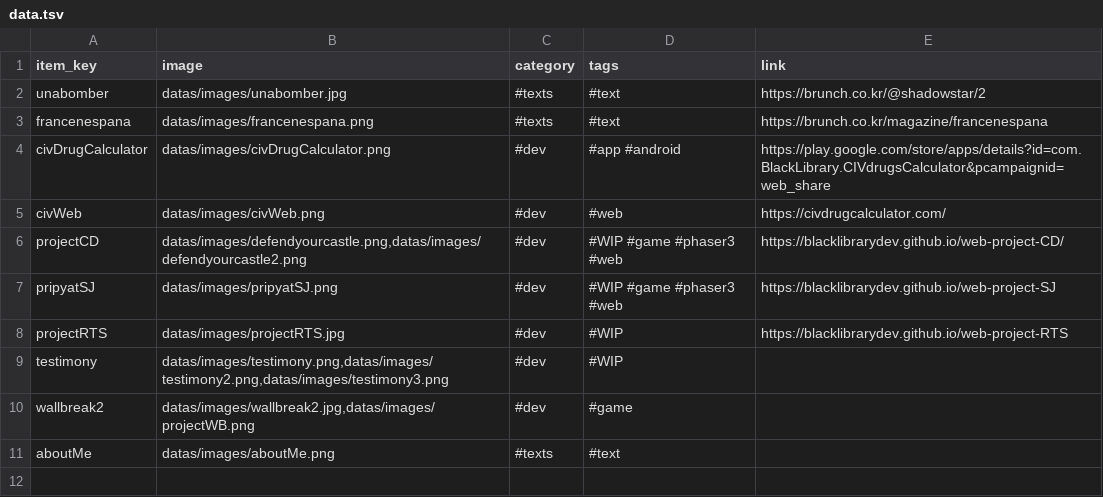
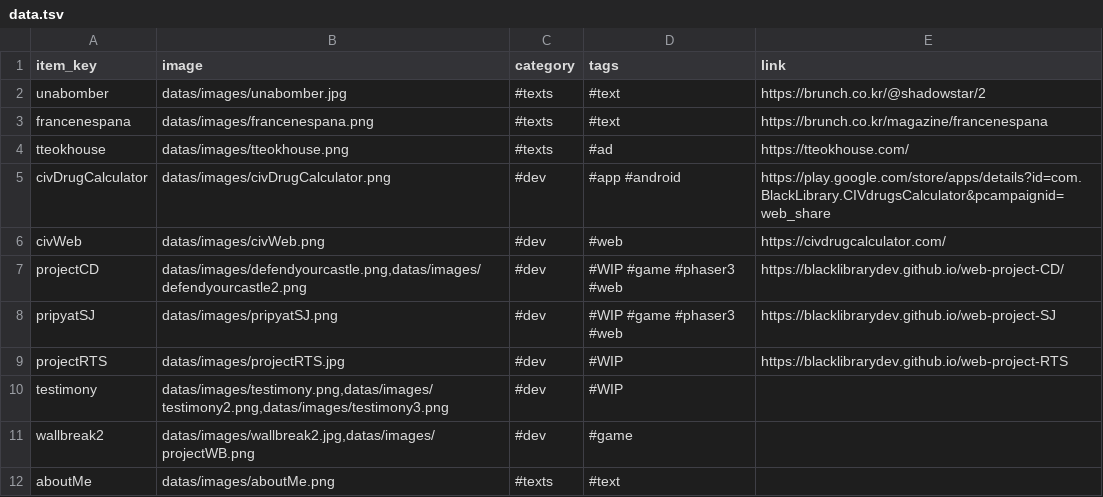
Before and after one commit to BlackLibraryDev/main, a TSV file: datas/data.tsv, drawn as a sheet.

```diff
--- a/datas/data.tsv
+++ b/datas/data.tsv
@@ -3,2 +3,3 @@ unabomber	datas/images/unabomber.jpg	#texts	#text	https://brunch.co.kr/@shadowst
 francenespana	datas/images/francenespana.png	#texts	#text	https://brunch.co.kr/magazine/francenespana
+tteokhouse	datas/images/tteokhouse.png	#texts	#ad	https://tteokhouse.com/
 civDrugCalculator	datas/images/civDrugCalculator.png	#dev	#app #android 	https://play.google.com/store/apps/details?id=com.BlackLibrary.CIVdrugsCalculator&pcampaignid=web_share
```
Also changed, not shown: datas/content_translate.tsv, datas/translate.tsv, 3 other files.
